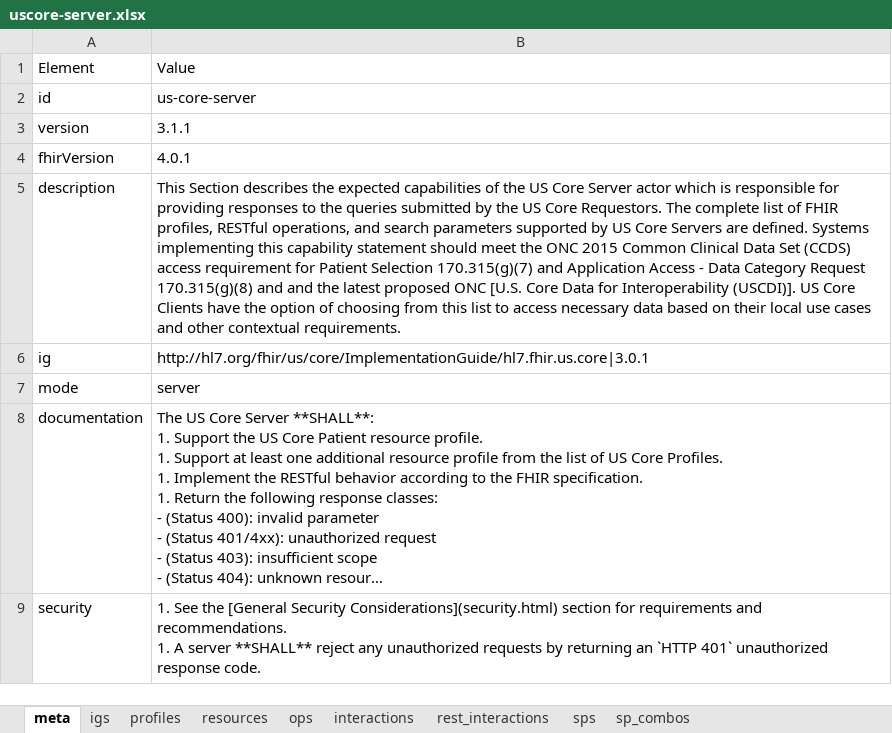
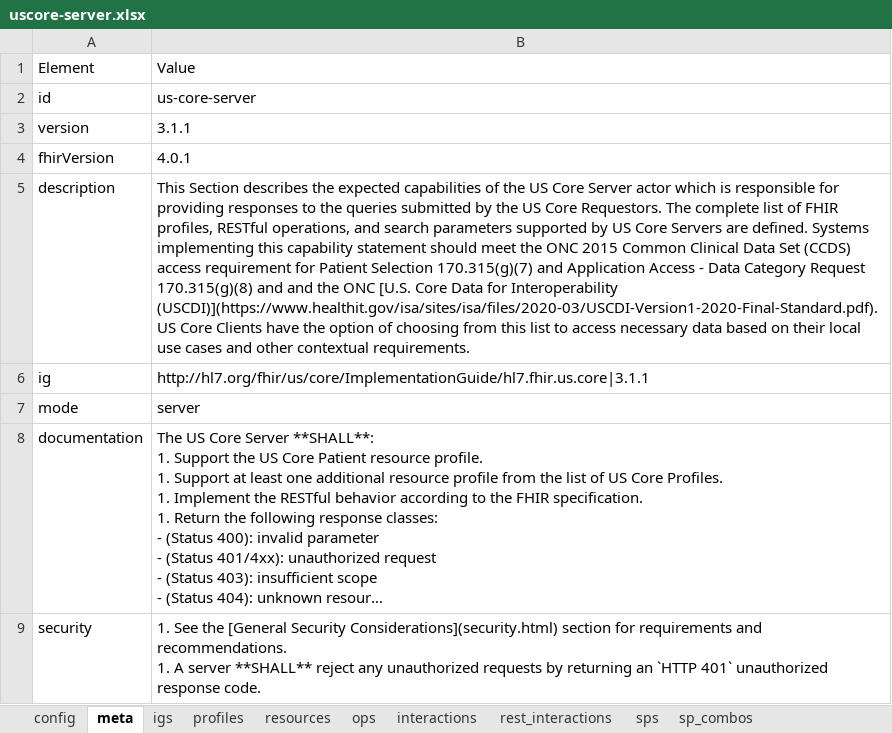
Before and after one commit to HL7/US-Core, an Excel workbook: source/source_spreadsheets/uscore-server.xlsx, sheet meta, drawn as a sheet; long unchanged cells end in …; values as stored, in another font and other column widths than the file's, no borders; the diff names each change by its address in the sheet, - before the commit and + after, or states it on an @@ line.

```diff
--- a/source/source_spreadsheets/uscore-server.xlsx (sheet meta)
+++ b/source/source_spreadsheets/uscore-server.xlsx (sheet meta)
+sheet tab: config
-B5: …and the latest proposed ONC [U.S. Core Data for Interoperability (USCDI)]. US Core…
+B5: …and the ONC [U.S. Core Data for Interoperability (USCDI)](https://www.healthit.gov/isa/sites/isa/files/2020-03/USCDI-Version1-2020-Final-Standard.pdf). US Core…
-B6: http://hl7.org/fhir/us/core/ImplementationGuide/hl7.fhir.us.core|3.0.1
+B6: http://hl7.org/fhir/us/core/ImplementationGuide/hl7.fhir.us.core|3.1.1
```
Also changed, not shown: sheet profiles, source/source_spreadsheets/uscore-client.xlsx, 5 other files.
